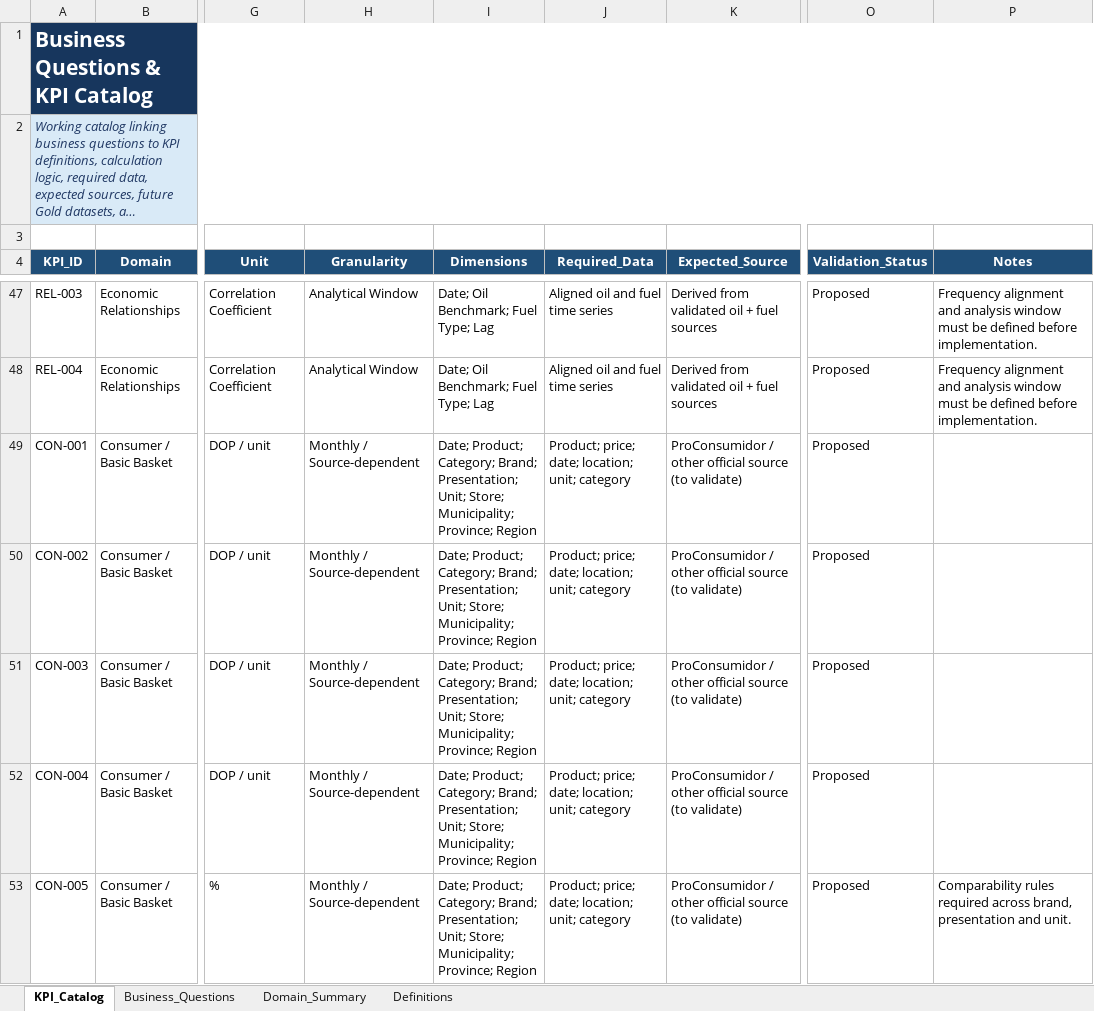
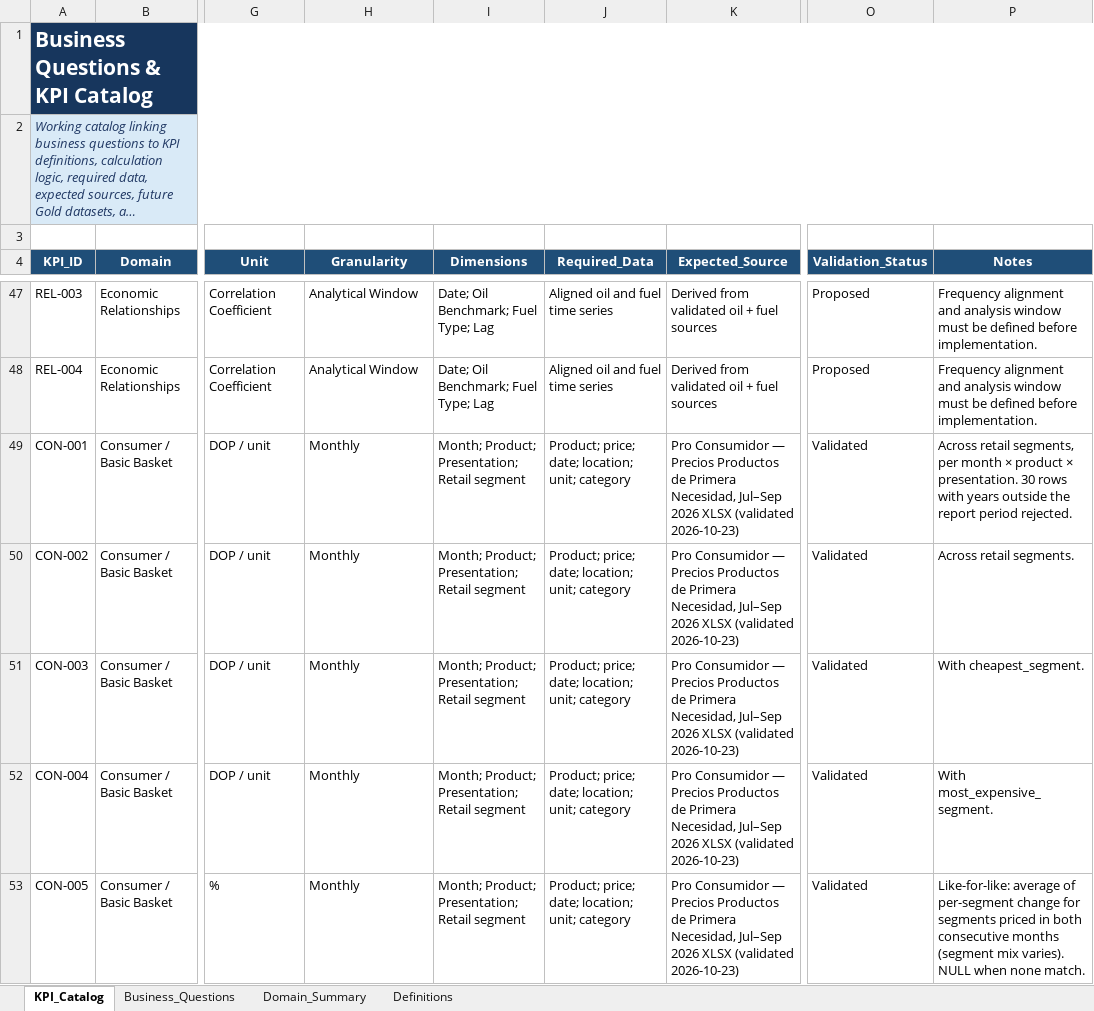
Before and after one commit to Stanly06/rd-economic-financial-intelligence, an Excel workbook: docs/03_Business_Questions_KPI_Catalog.xlsx, sheet KPI_Catalog, drawn as a sheet; only a part is shown, gaps mark what is left out; long unchanged cells end in …; values as stored, in another font and other column widths than the file's, no borders; conditional formats and table styles not drawn; the diff covers the shown part only; the diff names each change by its address in the sheet, - before the commit and + after, or states it on an @@ line.

Commit message:
feat: add MICM fuel and Pro Consumidor pipelines, KPIs and Job tasks

```diff
--- a/docs/03_Business_Questions_KPI_Catalog.xlsx (sheet KPI_Catalog)
+++ b/docs/03_Business_Questions_KPI_Catalog.xlsx (sheet KPI_Catalog)
-H49:H53 (Granularity): Monthly / Source-dependent
+H49:H53 (Granularity): Monthly
-I49:I53 (Dimensions): Date; Product; Category; Brand; Presentation; Unit; Store; Municipality; Province; Region
+I49:I53 (Dimensions): Month; Product; Presentation; Retail segment
-K49:K53 (Expected_Source): ProConsumidor / other official source (to validate)
+K49:K53 (Expected_Source): Pro Consumidor — Precios Productos de Primera Necesidad, Jul–Sep 2026 XLSX (validated 2026-10-23)
-O49:O53 (Validation_Status): Proposed
+O49:O53 (Validation_Status): Validated
-P49 (Notes): (empty)
+P49 (Notes): Across retail segments, per month × product × presentation. 30 rows with years outside the report period rejected.
-P50 (Notes): (empty)
+P50 (Notes): Across retail segments.
-P51 (Notes): (empty)
+P51 (Notes): With cheapest_segment.
-P52 (Notes): (empty)
+P52 (Notes): With most_expensive_segment.
-P53 (Notes): Comparability rules required across brand, presentation and unit.
+P53 (Notes): Like-for-like: average of per-segment change for segments priced in both consecutive months (segment mix varies). NULL when none match.
```
Also changed, not shown: 79 edited cells elsewhere in this sheet, sheet Business_Questions, 13 other files.
